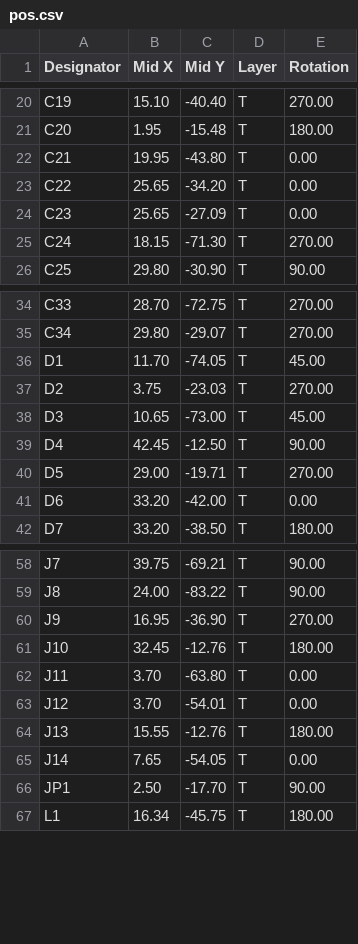
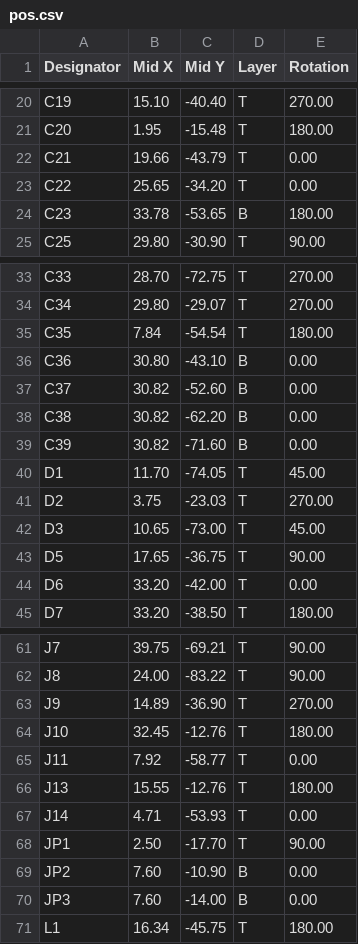
Before and after one commit to mikesmitty/canbus-outpost, a CSV file: hardware/canbus-outpost/production/pos.csv, drawn as a sheet; only a part is shown, gaps mark what is left out; the diff covers the shown part only.

```diff
--- a/hardware/canbus-outpost/production/pos.csv
+++ b/hardware/canbus-outpost/production/pos.csv
@@ -21,6 +21,5 @@ C19,15.10,-40.40,T,270.00
 C20,1.95,-15.48,T,180.00
-C21,19.95,-43.80,T,0.00
+C21,19.66,-43.79,T,0.00
 C22,25.65,-34.20,T,0.00
-C23,25.65,-27.09,T,0.00
-C24,18.15,-71.30,T,270.00
+C23,33.78,-53.65,B,180.00
 C25,29.80,-30.90,T,90.00
@@ -35,2 +34,7 @@ C33,28.70,-72.75,T,270.00
 C34,29.80,-29.07,T,270.00
+C35,7.84,-54.54,T,180.00
+C36,30.80,-43.10,B,0.00
+C37,30.82,-52.60,B,0.00
+C38,30.82,-62.20,B,0.00
+C39,30.82,-71.60,B,0.00
 D1,11.70,-74.05,T,45.00
@@ -38,4 +42,3 @@ D2,3.75,-23.03,T,270.00
 D3,10.65,-73.00,T,45.00
-D4,42.45,-12.50,T,90.00
-D5,29.00,-19.71,T,270.00
+D5,17.65,-36.75,T,90.00
 D6,33.20,-42.00,T,0.00
@@ -59,9 +62,10 @@ J7,39.75,-69.21,T,90.00
 J8,24.00,-83.22,T,90.00
-J9,16.95,-36.90,T,270.00
+J9,14.89,-36.90,T,270.00
 J10,32.45,-12.76,T,180.00
-J11,3.70,-63.80,T,0.00
-J12,3.70,-54.01,T,0.00
+J11,7.92,-58.77,T,0.00
 J13,15.55,-12.76,T,180.00
-J14,7.65,-54.05,T,0.00
+J14,4.71,-53.93,T,0.00
 JP1,2.50,-17.70,T,90.00
+JP2,7.60,-10.90,B,0.00
+JP3,7.60,-14.00,B,0.00
 L1,16.34,-45.75,T,180.00
```
Also changed, not shown: 13 added rows, 10 removed rows and 13 edited cells elsewhere in this file, hardware/canbus-outpost/production/bom.csv, 24 other files.
